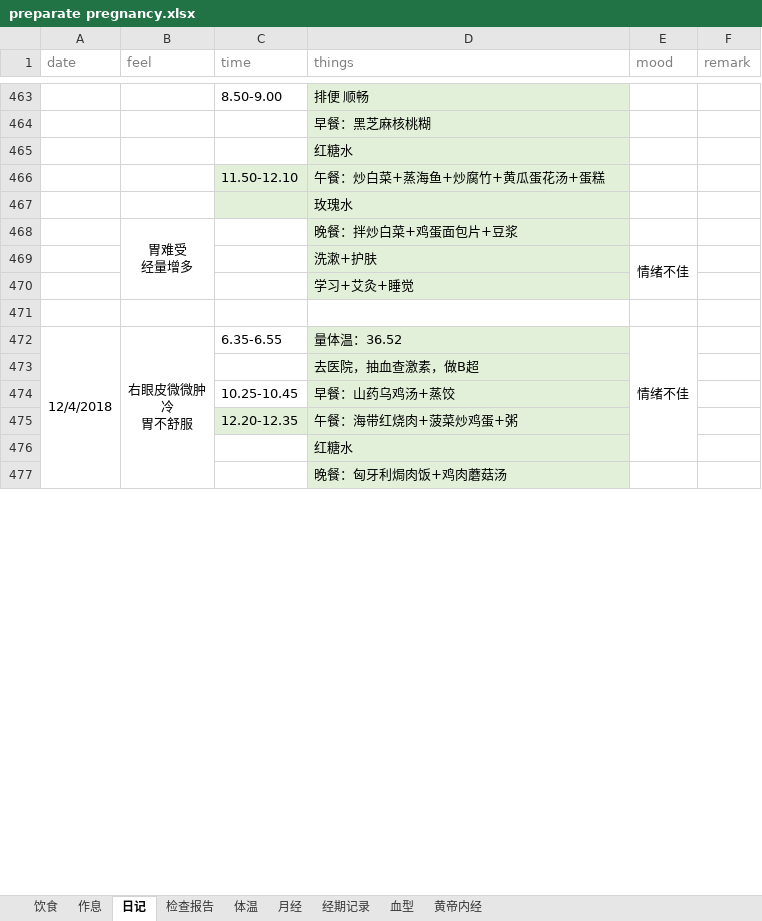
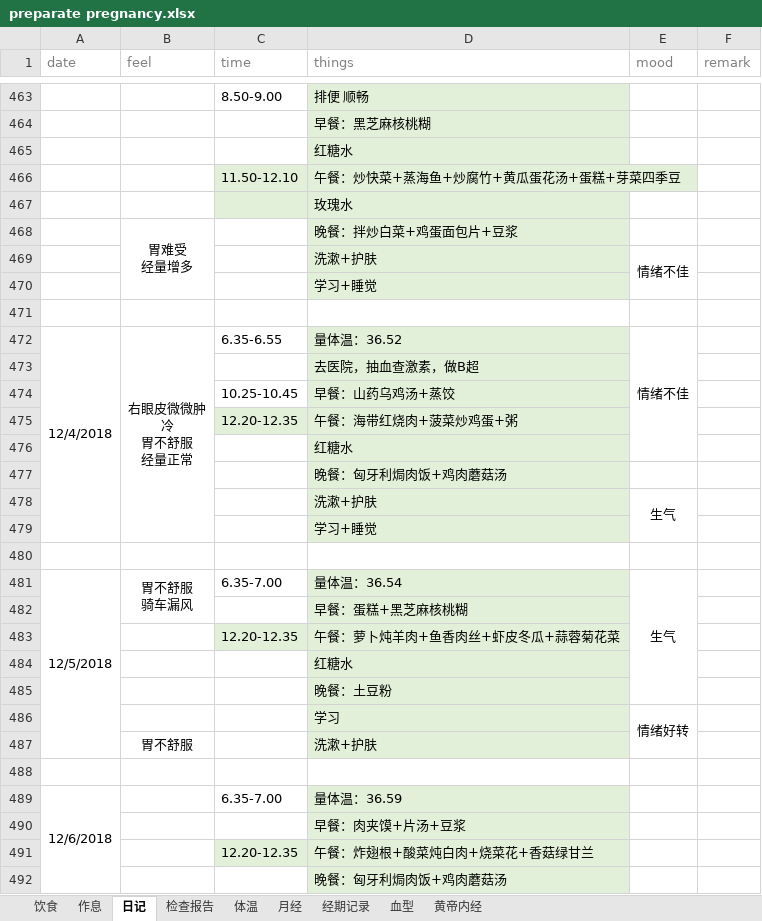
Before and after one commit to ivytry/blog, an Excel workbook: preparate pregnancy.xlsx, sheet 日记, drawn as a sheet; only a part is shown, gaps mark what is left out; values as stored, in another font and other column widths than the file's, no borders; removed rows and columns are numbered as before the commit, all else as after; ↵ is a line break in a cell; the diff covers the shown part only; the diff names each change by its address in the sheet, - before the commit and + after, or states it on an @@ line.

Commit message:
'12.10'
Signed-off-by: Ivy <526560484@qq.com>

```diff
--- a/preparate pregnancy.xlsx (sheet 日记)
+++ b/preparate pregnancy.xlsx (sheet 日记)
-D466 (things): 午餐：炒白菜+蒸海鱼+炒腐竹+黄瓜蛋花汤+蛋糕
+D466 (things): 午餐：炒快菜+蒸海鱼+炒腐竹+黄瓜蛋花汤+蛋糕+芽菜四季豆
-D470 (things): 学习+艾灸+睡觉
+D470 (things): 学习+睡觉
-A472:A480 merged
+A472:A479 merged
-B472 (feel): 右眼皮微微肿 ↵ 冷 ↵ 胃不舒服
+B472 (feel): 右眼皮微微肿 ↵ 冷 ↵ 胃不舒服 ↵ 经量正常
-B472:B480 merged
+B472:B479 merged
+row 478:  |  |  | 洗漱+护肤 | 生气
+row 479:  |  |  | 学习+睡觉
+row 480: (empty)
+row 481: 12/5/2018 | 胃不舒服 ↵ 骑车漏风 | 6.35-7.00 | 量体温：36.54 | 生气
+row 482:  |  |  | 早餐：蛋糕+黑芝麻核桃糊
+row 483:  |  | 12.20-12.35 | 午餐：萝卜炖羊肉+鱼香肉丝+虾皮冬瓜+蒜蓉菊花菜
+row 484:  |  |  | 红糖水
+row 485:  |  |  | 晚餐：土豆粉
+row 486:  |  |  | 学习 | 情绪好转
+row 487:  | 胃不舒服 |  | 洗漱+护肤
+row 488: (empty)
+row 489: 12/6/2018 |  | 6.35-7.00 | 量体温：36.59
+row 490:  |  |  | 早餐：肉夹馍+片汤+豆浆
+row 491:  |  | 12.20-12.35 | 午餐：炸翅根+酸菜炖白肉+烧菜花+香菇绿甘兰
+row 492:  |  |  | 晚餐：匈牙利焗肉饭+鸡肉蘑菇汤
```
Also changed, not shown: 40 added rows and 1 edited cell elsewhere in this sheet, sheet 体温, sheet 经期记录.
